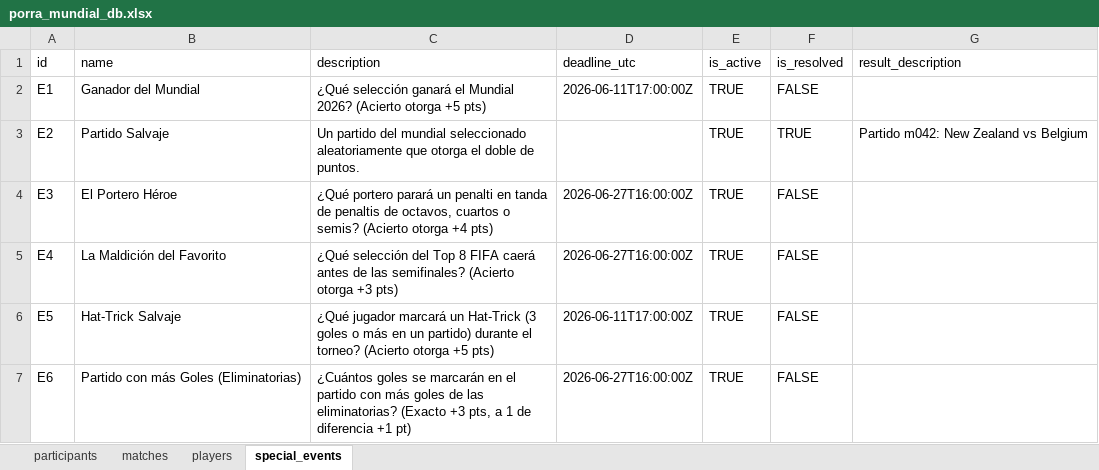
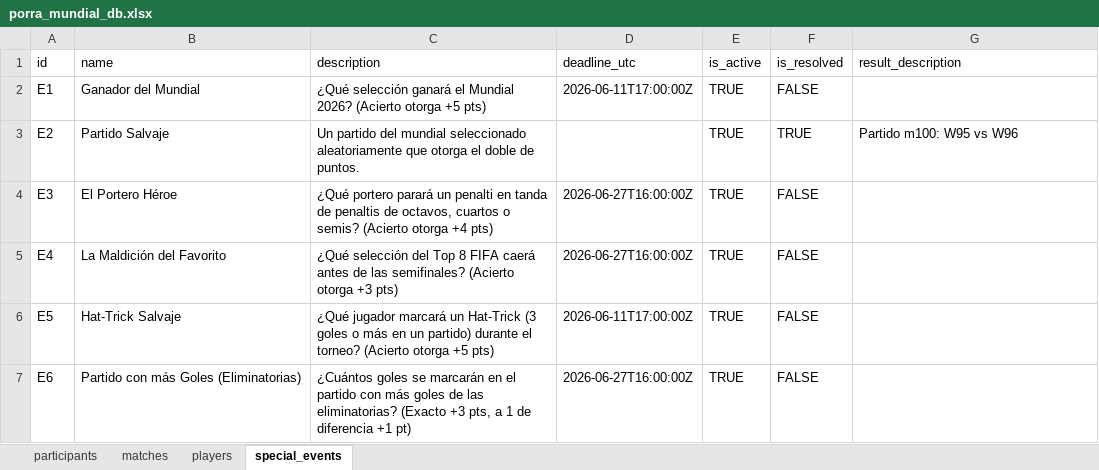
Before and after one commit to FabioBuron/porra-mundial-2026, an Excel workbook: porra_mundial_db.xlsx, sheet special_events, drawn as a sheet; values as stored, in another font and other column widths than the file's, no borders; the diff names each change by its address in the sheet, - before the commit and + after, or states it on an @@ line.

```diff
--- a/porra_mundial_db.xlsx (sheet special_events)
+++ b/porra_mundial_db.xlsx (sheet special_events)
-G3 (result_description): Partido m042: New Zealand vs Belgium
+G3 (result_description): Partido m100: W95 vs W96
```
Also changed, not shown: sheet matches, sheet participants, 2 other files.
